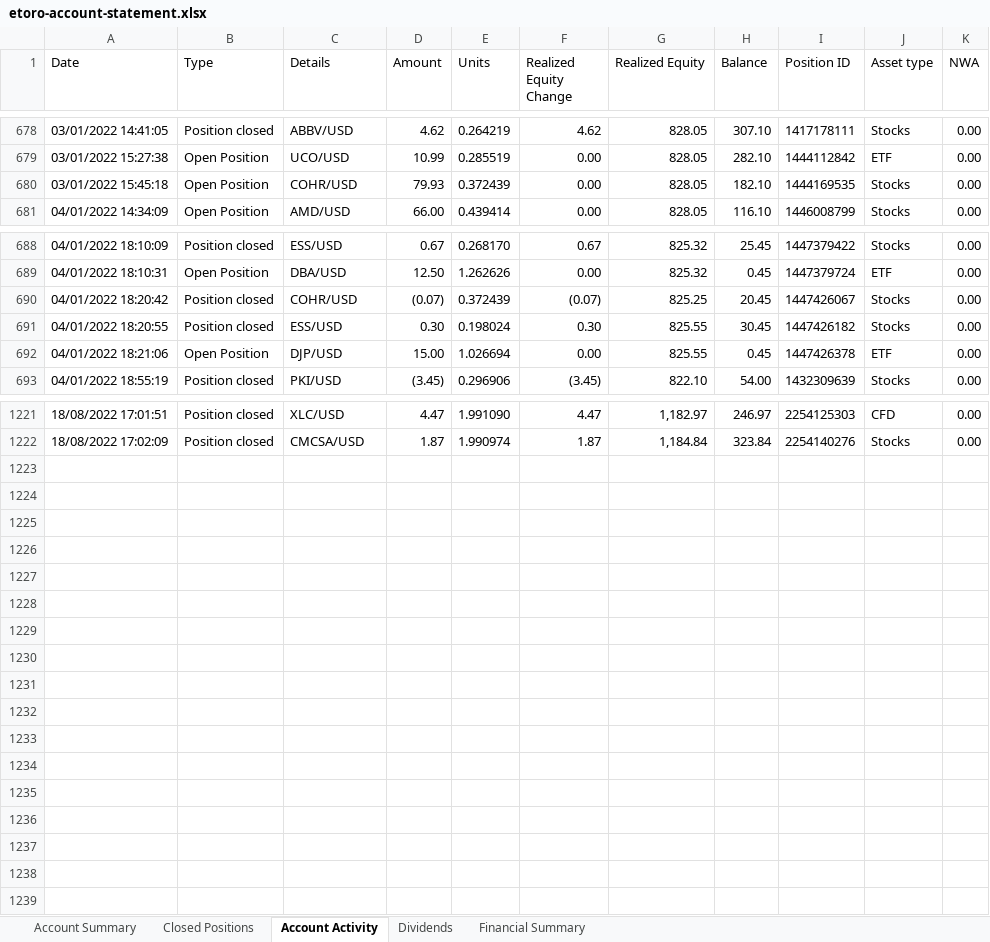
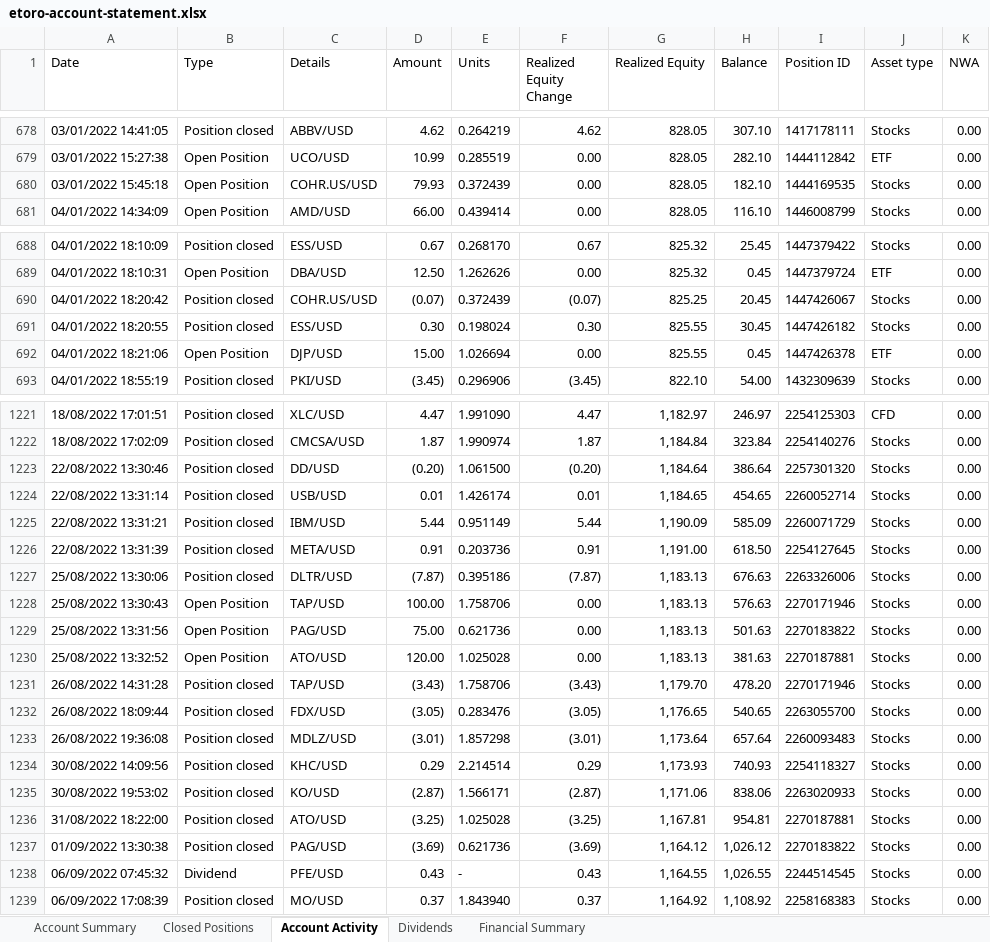
Before and after one commit to loerllemit/etoro, an Excel workbook: etoro-account-statement.xlsx, sheet Account Activity, drawn as a sheet; only a part is shown, gaps mark what is left out; values as stored, in another font and other column widths than the file's, no borders; table styles not drawn; the diff covers the shown part only; the diff names each change by its address in the sheet, - before the commit and + after, or states it on an @@ line.

```diff
--- a/etoro-account-statement.xlsx (sheet Account Activity)
+++ b/etoro-account-statement.xlsx (sheet Account Activity)
-C680 (Details): COHR/USD
+C680 (Details): COHR.US/USD
-C690 (Details): COHR/USD
+C690 (Details): COHR.US/USD
+row 1223: 22/08/2022 13:30:46 | Position closed | DD/USD | (0.20) | 1.061500 | (0.20) | 1,184.64 | 386.64 | 2257301320 | Stocks | 0.00
+row 1224: 22/08/2022 13:31:14 | Position closed | USB/USD | 0.01 | 1.426174 | 0.01 | 1,184.65 | 454.65 | 2260052714 | Stocks | 0.00
+row 1225: 22/08/2022 13:31:21 | Position closed | IBM/USD | 5.44 | 0.951149 | 5.44 | 1,190.09 | 585.09 | 2260071729 | Stocks | 0.00
+row 1226: 22/08/2022 13:31:39 | Position closed | META/USD | 0.91 | 0.203736 | 0.91 | 1,191.00 | 618.50 | 2254127645 | Stocks | 0.00
+row 1227: 25/08/2022 13:30:06 | Position closed | DLTR/USD | (7.87) | 0.395186 | (7.87) | 1,183.13 | 676.63 | 2263326006 | Stocks | 0.00
+row 1228: 25/08/2022 13:30:43 | Open Position | TAP/USD | 100.00 | 1.758706 | 0.00 | 1,183.13 | 576.63 | 2270171946 | Stocks | 0.00
+row 1229: 25/08/2022 13:31:56 | Open Position | PAG/USD | 75.00 | 0.621736 | 0.00 | 1,183.13 | 501.63 | 2270183822 | Stocks | 0.00
+row 1230: 25/08/2022 13:32:52 | Open Position | ATO/USD | 120.00 | 1.025028 | 0.00 | 1,183.13 | 381.63 | 2270187881 | Stocks | 0.00
+row 1231: 26/08/2022 14:31:28 | Position closed | TAP/USD | (3.43) | 1.758706 | (3.43) | 1,179.70 | 478.20 | 2270171946 | Stocks | 0.00
+row 1232: 26/08/2022 18:09:44 | Position closed | FDX/USD | (3.05) | 0.283476 | (3.05) | 1,176.65 | 540.65 | 2263055700 | Stocks | 0.00
+row 1233: 26/08/2022 19:36:08 | Position closed | MDLZ/USD | (3.01) | 1.857298 | (3.01) | 1,173.64 | 657.64 | 2260093483 | Stocks | 0.00
+row 1234: 30/08/2022 14:09:56 | Position closed | KHC/USD | 0.29 | 2.214514 | 0.29 | 1,173.93 | 740.93 | 2254118327 | Stocks | 0.00
+row 1235: 30/08/2022 19:53:02 | Position closed | KO/USD | (2.87) | 1.566171 | (2.87) | 1,171.06 | 838.06 | 2263020933 | Stocks | 0.00
+row 1236: 31/08/2022 18:22:00 | Position closed | ATO/USD | (3.25) | 1.025028 | (3.25) | 1,167.81 | 954.81 | 2270187881 | Stocks | 0.00
+row 1237: 01/09/2022 13:30:38 | Position closed | PAG/USD | (3.69) | 0.621736 | (3.69) | 1,164.12 | 1,026.12 | 2270183822 | Stocks | 0.00
+row 1238: 06/09/2022 07:45:32 | Dividend | PFE/USD | 0.43 | - | 0.43 | 1,164.55 | 1,026.55 | 2244514545 | Stocks | 0.00
+row 1239: 06/09/2022 17:08:39 | Position closed | MO/USD | 0.37 | 1.843940 | 0.37 | 1,164.92 | 1,108.92 | 2258168383 | Stocks | 0.00
```
Also changed, not shown: 3 edited cells elsewhere in this sheet, sheet Closed Positions, sheet Dividends, sheet Account Summary, sheet Financial Summary.
